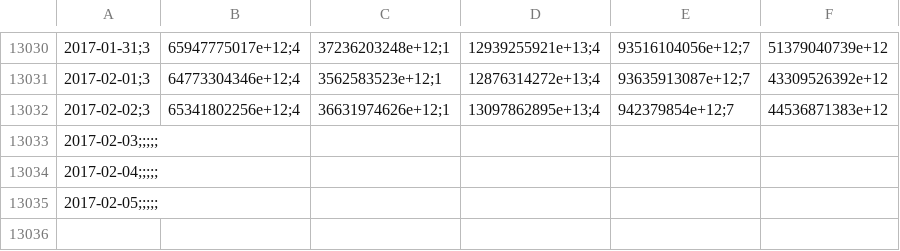
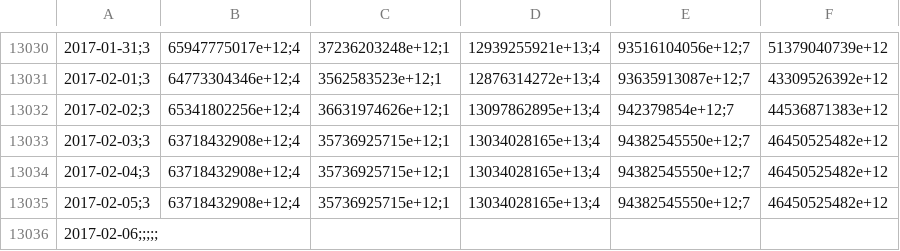
Before and after one commit to collabmarket/data_afp, a CSV file: data/PAT-HABITAT.csv, drawn as a sheet; only a part is shown, gaps mark what is left out; removed rows and columns are numbered as before the commit, all else as after; the diff names each change by its address in the sheet, - before the commit and + after, or states it on an @@ line.

```diff
--- a/data/PAT-HABITAT.csv
+++ b/data/PAT-HABITAT.csv
-row 13033: 2017-02-03;;;;;
-row 13034: 2017-02-04;;;;;
+row 13033: 2017-02-03;3 | 63718432908e+12;4 | 35736925715e+12;1 | 13034028165e+13;4 | 94382545550e+12;7 | 46450525482e+12
+row 13034: 2017-02-04;3 | 63718432908e+12;4 | 35736925715e+12;1 | 13034028165e+13;4 | 94382545550e+12;7 | 46450525482e+12
+row 13035: 2017-02-05;3 | 63718432908e+12;4 | 35736925715e+12;1 | 13034028165e+13;4 | 94382545550e+12;7 | 46450525482e+12
-A13036: 2017-02-05;;;;;
+A13036: 2017-02-06;;;;;
```
Also changed, not shown: data/PAT-CUPRUM.csv, data/PAT-MODELO.csv, 16 other files.
